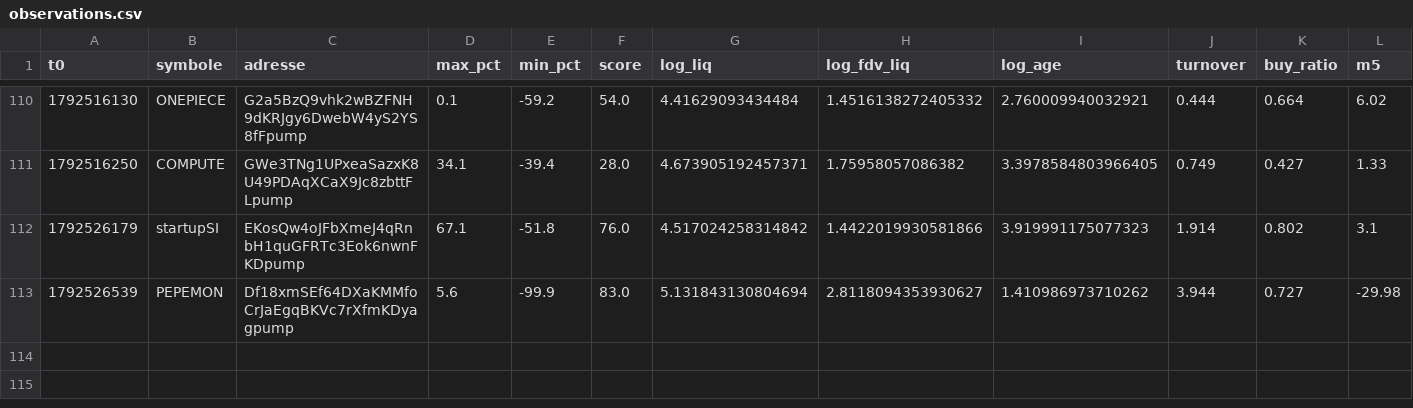
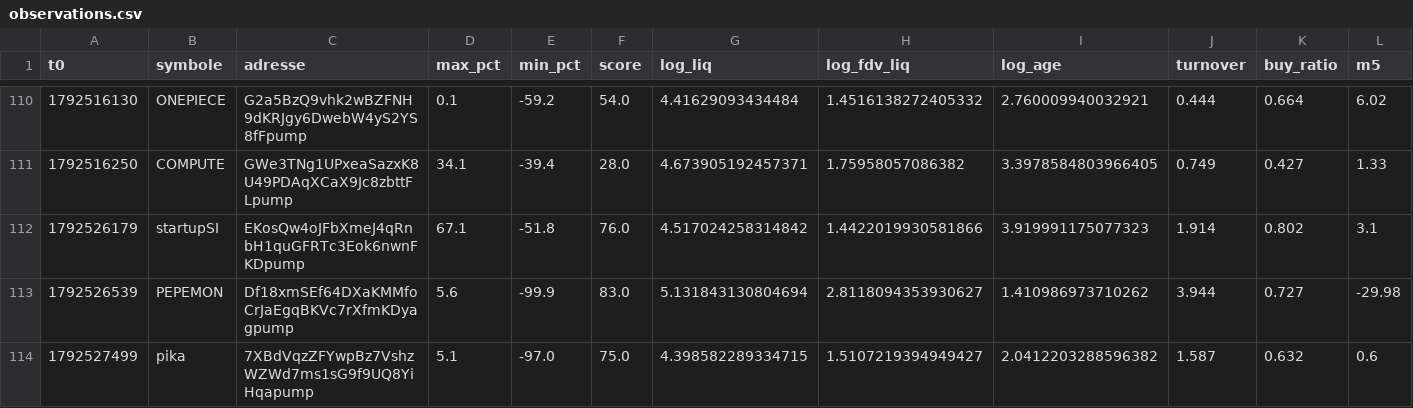
Before and after one commit to oshua888/memebot-, a CSV file: observations.csv, drawn as a sheet; only a part is shown, gaps mark what is left out; rows hold the shown columns only; the diff names each change by its address in the sheet, - before the commit and + after, or states it on an @@ line.

```diff
--- a/observations.csv
+++ b/observations.csv
+row 114: 1792527499 | pika | 7XBdVqzZFYwpBz7VshzWZWd7ms1sG9f9UQ8YiHqapump | 5.1 | -97.0 | 75.0 | 4.398582289334715 | 1.5107219394949427 | 2.0412203288596382 | 1.587 | 0.632 | 0.6
```
Also changed, not shown: 4 other files.
